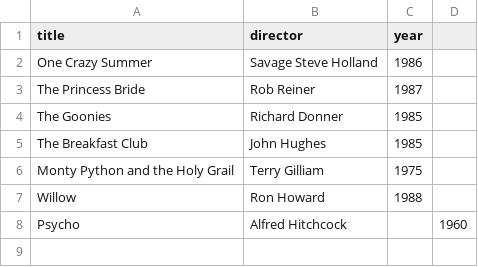
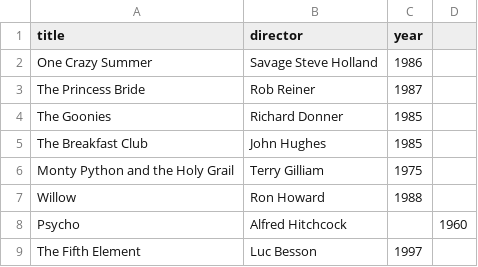
Before and after one commit to tjcook2327-web/webflyx, a CSV file: classics.csv, drawn as a sheet.

Commit message:
O:

```diff
--- a/classics.csv
+++ b/classics.csv
@@ -8 +8,2 @@ Willow, Ron Howard, 1988
 Psycho, Alfred Hitchcock, ,1960
+The Fifth Element, Luc Besson, 1997
```
